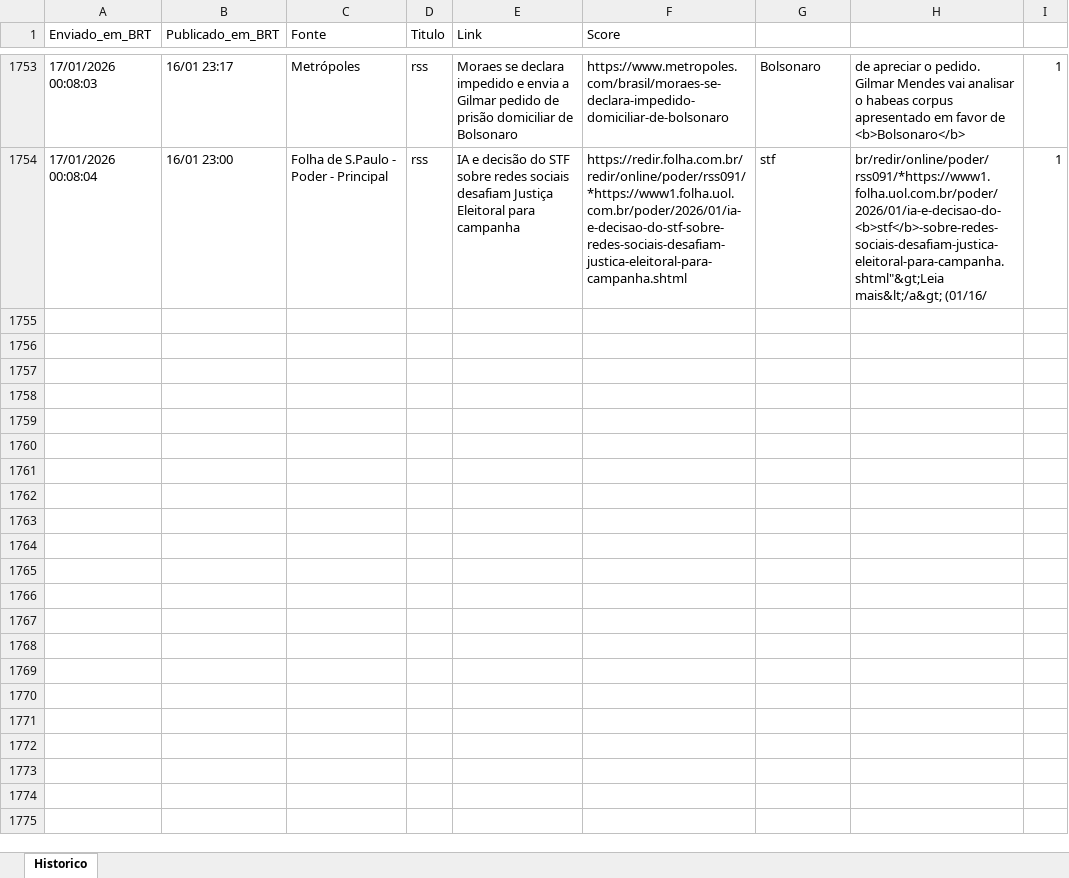
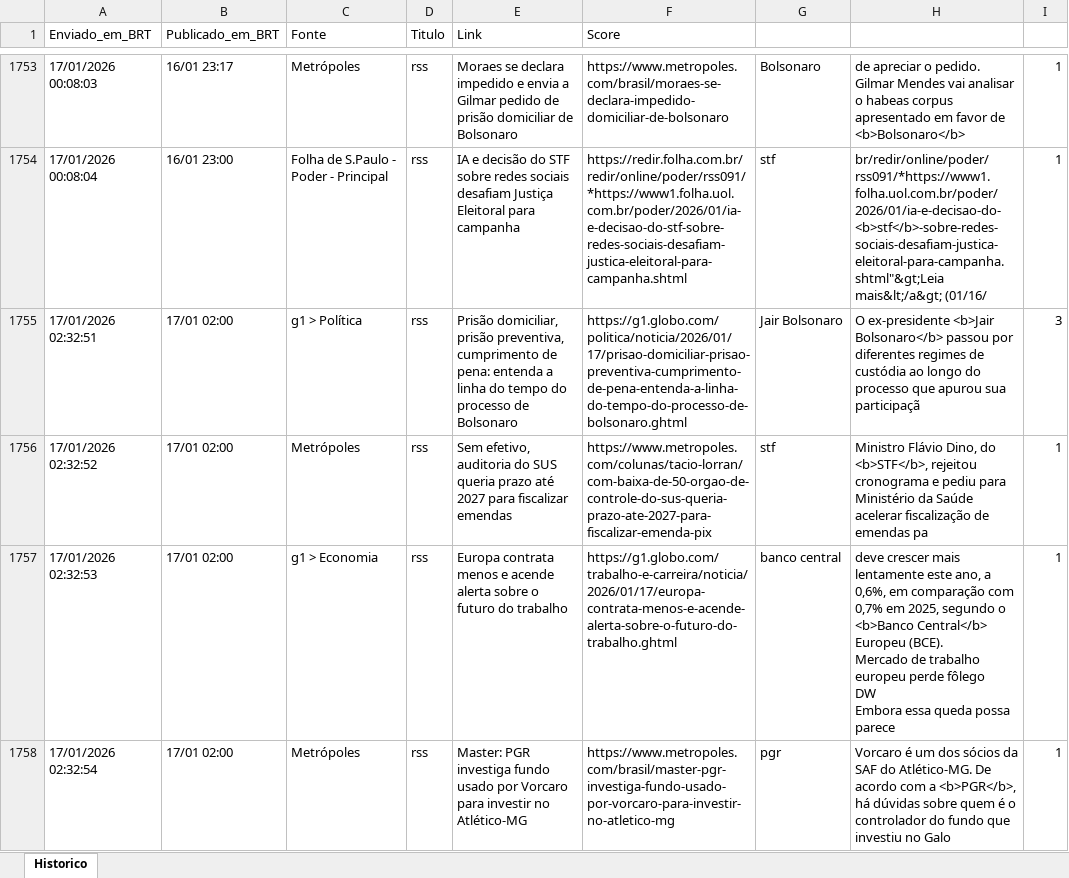
Before and after one commit to LucasPin45/ZanattaNews, an Excel workbook: historico_news.xlsx, sheet Historico, drawn as a sheet; only a part is shown, gaps mark what is left out; values as stored, in another font and other column widths than the file's, no borders; ↵ is a line break in a cell; the diff names each change by its address in the sheet, - before the commit and + after, or states it on an @@ line.

```diff
--- a/historico_news.xlsx (sheet Historico)
+++ b/historico_news.xlsx (sheet Historico)
+row 1755: 17/01/2026 02:32:51 | 17/01 02:00 | g1 > Política | rss | Prisão domiciliar, prisão preventiva, cumprimento de pena: entenda a linha do tempo do processo de Bolsonaro | https://g1.globo.com/politica/noticia/2026/01/17/prisao-domiciliar-prisao-preventiva-cumprimento-de-pena-entenda-a-linha-do-tempo-do-processo-de-bolsonaro.ghtml | Jair Bolsonaro | O ex-presidente <b>Jair Bolsonaro</b> passou por diferentes regimes de custódia ao longo do processo que apurou sua participaçã | 3
+row 1756: 17/01/2026 02:32:52 | 17/01 02:00 | Metrópoles | rss | Sem efetivo, auditoria do SUS queria prazo até 2027 para fiscalizar emendas | https://www.metropoles.com/colunas/tacio-lorran/com-baixa-de-50-orgao-de-controle-do-sus-queria-prazo-ate-2027-para-fiscalizar-emenda-pix | stf | Ministro Flávio Dino, do <b>STF</b>, rejeitou cronograma e pediu para Ministério da Saúde acelerar fiscalização de emendas pa | 1
+row 1757: 17/01/2026 02:32:53 | 17/01 02:00 | g1 > Economia | rss | Europa contrata menos e acende alerta sobre o futuro do trabalho | https://g1.globo.com/trabalho-e-carreira/noticia/2026/01/17/europa-contrata-menos-e-acende-alerta-sobre-o-futuro-do-trabalho.ghtml | banco central | deve crescer mais lentamente este ano, a 0,6%, em comparação com 0,7% em 2025, segundo o <b>Banco Central</b> Europeu (BCE). ↵ Mercado de trabalho europeu perde fôlego ↵ DW ↵ Embora essa queda possa parece | 1
+row 1758: 17/01/2026 02:32:54 | 17/01 02:00 | Metrópoles | rss | Master: PGR investiga fundo usado por Vorcaro para investir no Atlético-MG | https://www.metropoles.com/brasil/master-pgr-investiga-fundo-usado-por-vorcaro-para-investir-no-atletico-mg | pgr | Vorcaro é um dos sócios da SAF do Atlético-MG. De acordo com a <b>PGR</b>, há dúvidas sobre quem é o controlador do fundo que investiu no Galo | 1
```
Also changed, not shown: 1 other file.
